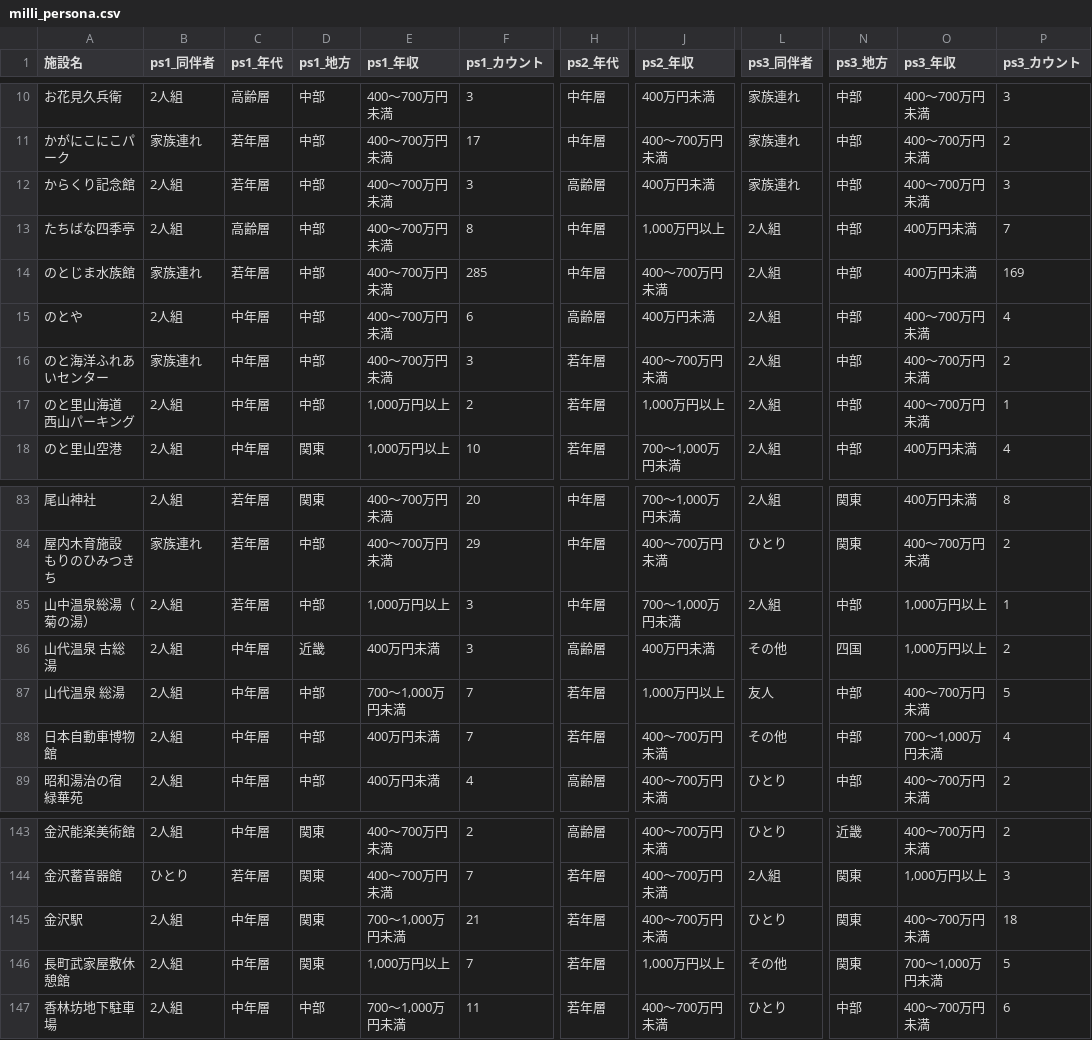
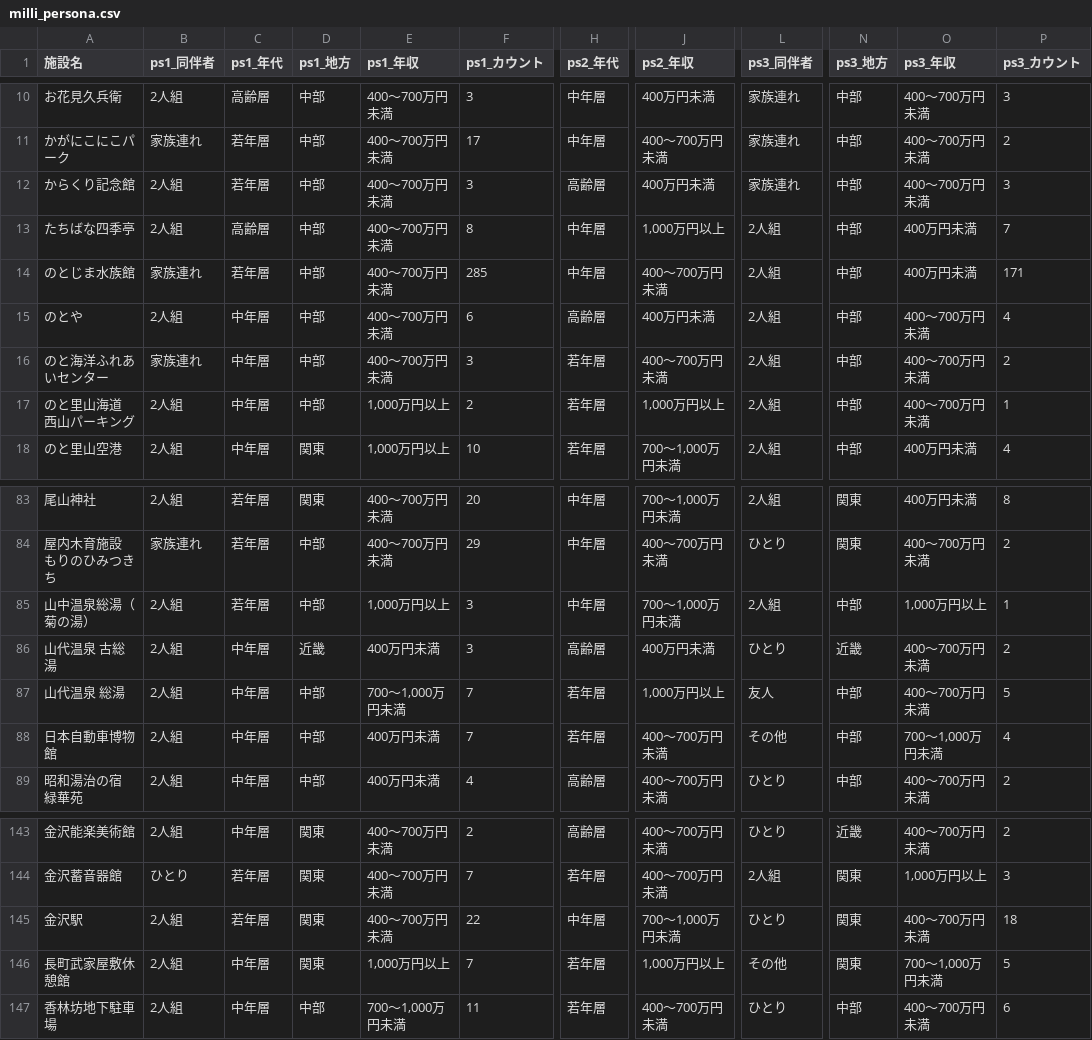
Before and after one commit to BeeB-C4N/tifo, a CSV file: ishikawa/milli_persona.csv, drawn as a sheet; only a part is shown, gaps mark what is left out; the diff names each change by its address in the sheet, - before the commit and + after, or states it on an @@ line.

```diff
--- a/ishikawa/milli_persona.csv
+++ b/ishikawa/milli_persona.csv
-P14 (ps3_カウント): 169
+P14 (ps3_カウント): 171
-L86 (ps3_同伴者): その他
+L86 (ps3_同伴者): ひとり
-N86 (ps3_地方): 四国
+N86 (ps3_地方): 近畿
-O86 (ps3_年収): 1,000万円以上
+O86 (ps3_年収): 400～700万円未満
-C145 (ps1_年代): 中年層
+C145 (ps1_年代): 若年層
-E145 (ps1_年収): 700～1,000万円未満
+E145 (ps1_年収): 400～700万円未満
-F145 (ps1_カウント): 21
+F145 (ps1_カウント): 22
-H145 (ps2_年代): 若年層
+H145 (ps2_年代): 中年層
-J145 (ps2_年収): 400～700万円未満
+J145 (ps2_年収): 700～1,000万円未満
```
Also changed, not shown: ishikawa/milli_score.csv, 1 other file.
